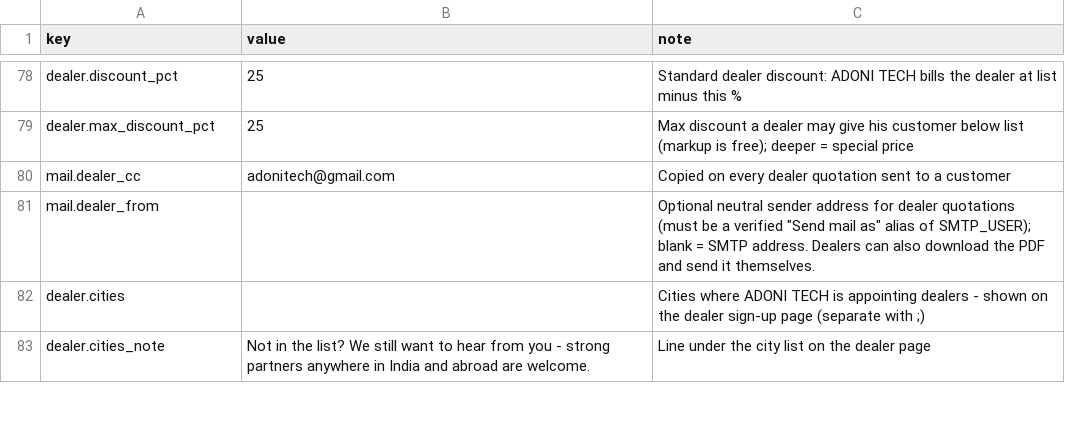
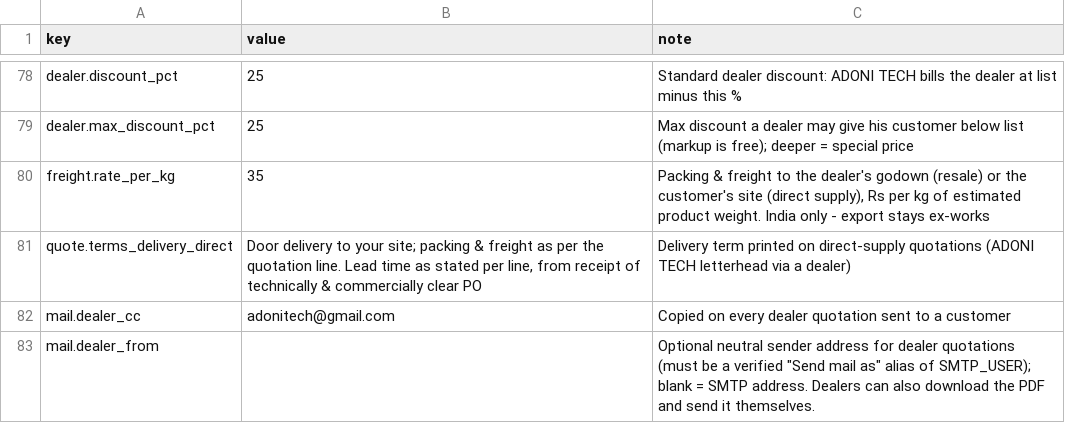
Before and after one commit to Paresh-Adavani/impactcal, a CSV file: data/settings.csv, drawn as a sheet; only a part is shown, gaps mark what is left out; the shorter side is filled out with more unchanged rows.

```diff
--- a/data/settings.csv
+++ b/data/settings.csv
@@ -79,2 +79,4 @@ dealer.discount_pct,25,Standard dealer discount: ADONI TECH bills the dealer at
 dealer.max_discount_pct,25,Max discount a dealer may give his customer below list (markup is free); deeper = special price
+freight.rate_per_kg,35,"Packing & freight to the dealer's godown (resale) or the customer's site (direct supply), Rs per kg of estimated product weight. India only - export stays ex-works"
+quote.terms_delivery_direct,"Door delivery to your site; packing & freight as per the quotation line. Lead time as stated per line, from receipt of technically & commercially clear PO",Delivery term printed on direct-supply quotations (ADONI TECH letterhead via a dealer)
 mail.dealer_cc,adonitech@gmail.com,Copied on every dealer quotation sent to a customer
```
Also changed, not shown: data/rubber_mounts.csv, data/shock_absorbers.csv, 13 other files.
